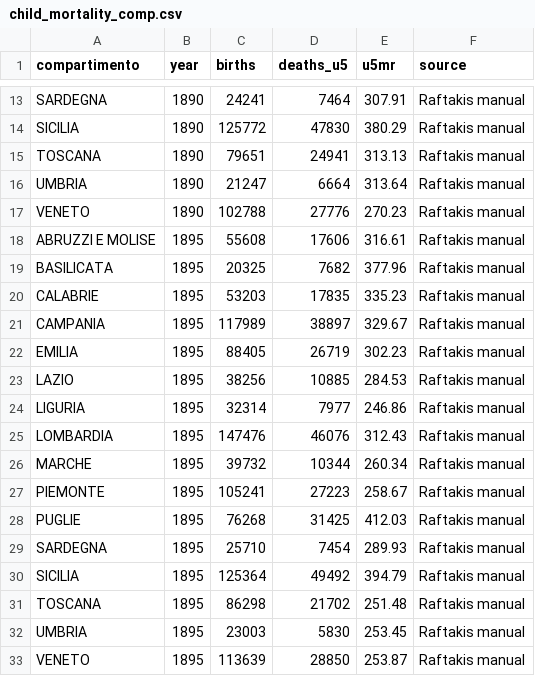
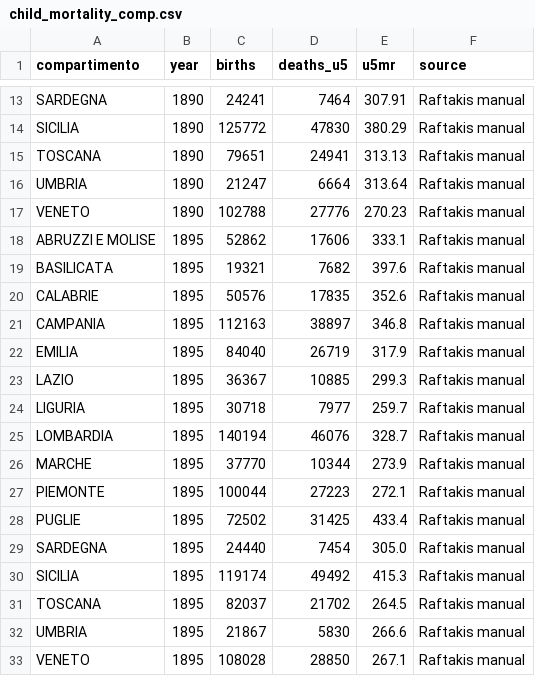
Before and after one commit to nicolabarban/demopast, a CSV file: data/mortality/child_mortality_comp.csv, drawn as a sheet; only a part is shown, gaps mark what is left out; the diff covers the shown part only.

Commit message:
fix(audit): riconcilia nati 1895/96 al totale nazionale; rimuove morti backfill inaffidabili 1901/11
- fertility_comp 1895/1896: i dati Raftakis sforavano il REGNO (+5.2%/+3.9%);
  riscalati al totale di riferimento mantenendo la distribuzione regionale.
- child_mortality nati 1895/96/97: stessa riconciliazione (denominatori u5mr corretti).
- mortality_panel: rimosse 13 righe morti 1901/1911 delle 7 province backfillate
  (cdr <1.5 impossibile: morti dall'estrazione provinciale inaffidabile) -> tornano grigie.
Audit demopast-data-auditor 2026-06-15.

```diff
--- a/data/mortality/child_mortality_comp.csv
+++ b/data/mortality/child_mortality_comp.csv
@@ -17,17 +17,17 @@ UMBRIA,1890,21247,6664,313.64,Raftakis manual
 VENETO,1890,102788,27776,270.23,Raftakis manual
-ABRUZZI E MOLISE,1895,55608,17606,316.61,Raftakis manual
-BASILICATA,1895,20325,7682,377.96,Raftakis manual
-CALABRIE,1895,53203,17835,335.23,Raftakis manual
-CAMPANIA,1895,117989,38897,329.67,Raftakis manual
-EMILIA,1895,88405,26719,302.23,Raftakis manual
-LAZIO,1895,38256,10885,284.53,Raftakis manual
-LIGURIA,1895,32314,7977,246.86,Raftakis manual
-LOMBARDIA,1895,147476,46076,312.43,Raftakis manual
-MARCHE,1895,39732,10344,260.34,Raftakis manual
-PIEMONTE,1895,105241,27223,258.67,Raftakis manual
-PUGLIE,1895,76268,31425,412.03,Raftakis manual
-SARDEGNA,1895,25710,7454,289.93,Raftakis manual
-SICILIA,1895,125364,49492,394.79,Raftakis manual
-TOSCANA,1895,86298,21702,251.48,Raftakis manual
-UMBRIA,1895,23003,5830,253.45,Raftakis manual
-VENETO,1895,113639,28850,253.87,Raftakis manual
+ABRUZZI E MOLISE,1895,52862,17606,333.1,Raftakis manual
+BASILICATA,1895,19321,7682,397.6,Raftakis manual
+CALABRIE,1895,50576,17835,352.6,Raftakis manual
+CAMPANIA,1895,112163,38897,346.8,Raftakis manual
+EMILIA,1895,84040,26719,317.9,Raftakis manual
+LAZIO,1895,36367,10885,299.3,Raftakis manual
+LIGURIA,1895,30718,7977,259.7,Raftakis manual
+LOMBARDIA,1895,140194,46076,328.7,Raftakis manual
+MARCHE,1895,37770,10344,273.9,Raftakis manual
+PIEMONTE,1895,100044,27223,272.1,Raftakis manual
+PUGLIE,1895,72502,31425,433.4,Raftakis manual
+SARDEGNA,1895,24440,7454,305.0,Raftakis manual
+SICILIA,1895,119174,49492,415.3,Raftakis manual
+TOSCANA,1895,82037,21702,264.5,Raftakis manual
+UMBRIA,1895,21867,5830,266.6,Raftakis manual
+VENETO,1895,108028,28850,267.1,Raftakis manual
```
Also changed, not shown: 64 edited cells elsewhere in this file, data/fertility/fertility_comp.csv, data/fertility/fertility_comp_byprov.csv, 1 other file.
